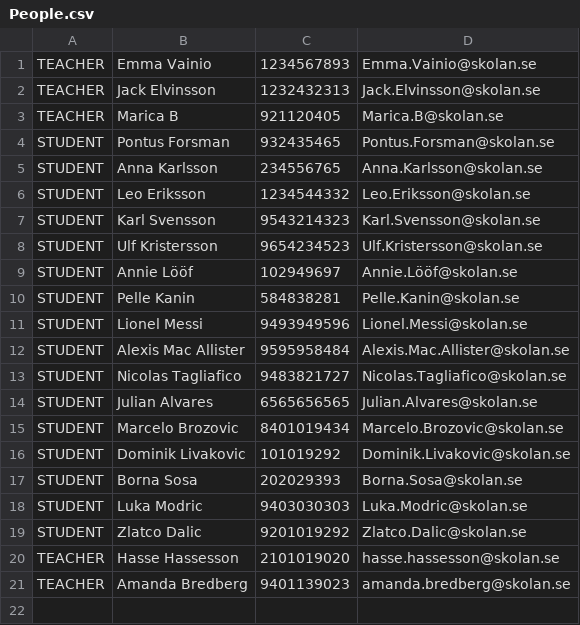
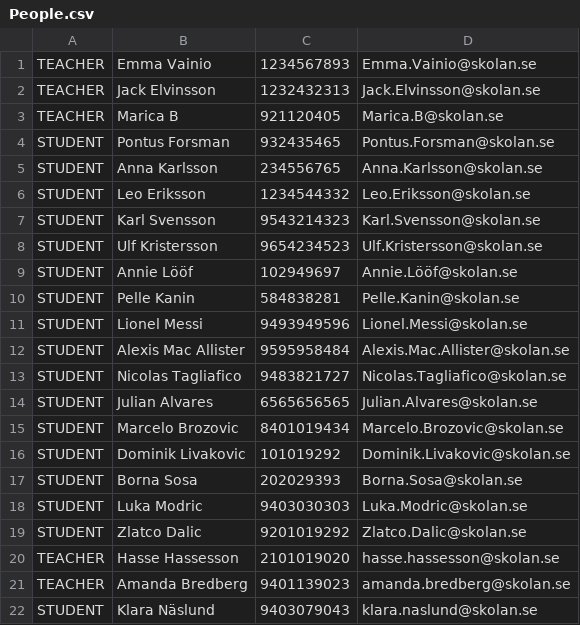
Before and after one commit to emmavainio/SkolsystemIndividuellUppgift, a CSV file: src/data/People.csv, drawn as a sheet.

```diff
--- a/src/data/People.csv
+++ b/src/data/People.csv
@@ -21 +21,2 @@ TEACHER,Hasse Hassesson,2101019020,hasse.hassesson@skolan.se
 TEACHER,Amanda Bredberg,9401139023,amanda.bredberg@skolan.se
+STUDENT,Klara Näslund,9403079043,klara.naslund@skolan.se
```
Also changed, not shown: 1 other file.
